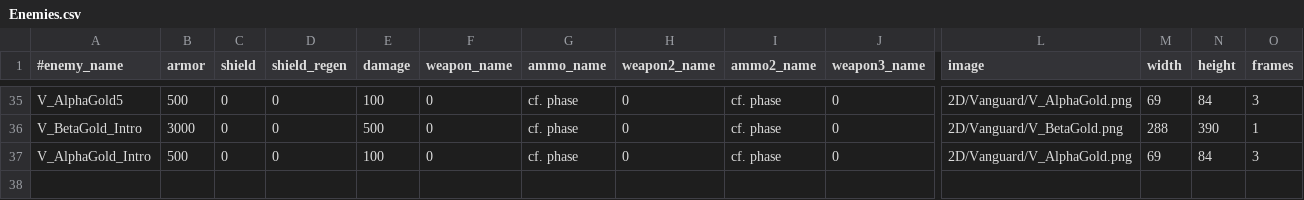
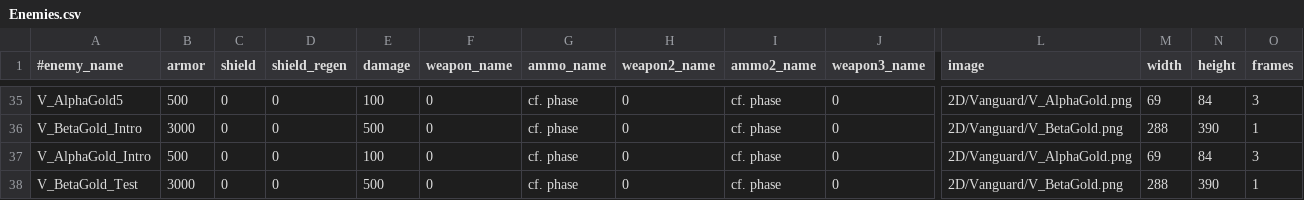
Before and after one commit to StarfighterDevTeam/StarFighter, a CSV file: Unstable/StarFighter/StarFighter/Assets/Scripts/Generated/Enemies.csv, drawn as a sheet; only a part is shown, gaps mark what is left out; rows hold the shown columns only; the diff names each change by its address in the sheet, - before the commit and + after, or states it on an @@ line.

Commit message:
Sandbog debug oscillator pattern (F4)

```diff
--- a/Unstable/StarFighter/StarFighter/Assets/Scripts/Generated/Enemies.csv
+++ b/Unstable/StarFighter/StarFighter/Assets/Scripts/Generated/Enemies.csv
+row 38: V_BetaGold_Test | 3000 | 0 | 0 | 500 | 0 | cf. phase | 0 | cf. phase | 0 | 2D/Vanguard/V_BetaGold.png | 288 | 390 | 1
```
Also changed, not shown: Unstable/StarFighter/StarFighter/Assets/Scripts/Generated/EnemyPhases.csv, 5 other files.
